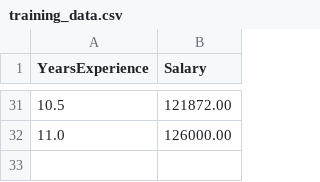
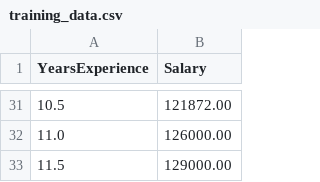
Before and after one commit to III187590/session2-practice-ci-cd, a CSV file: training_data.csv, drawn as a sheet; only a part is shown, gaps mark what is left out.

Commit message:
Fix Python version to 3.11 and add training data point

```diff
--- a/training_data.csv
+++ b/training_data.csv
@@ -32 +32,2 @@ YearsExperience,Salary
 11.0,126000.00
+11.5,129000.00
```
Also changed, not shown: 1 other file.
